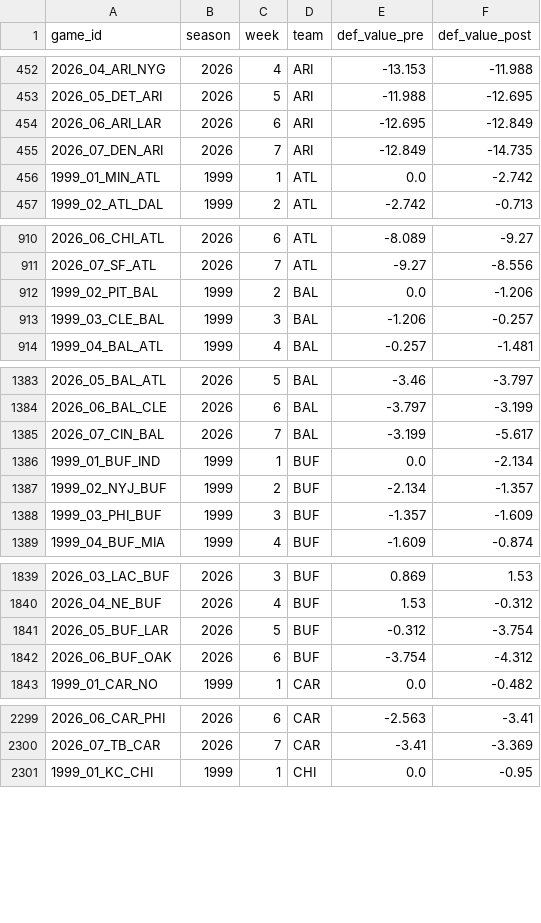
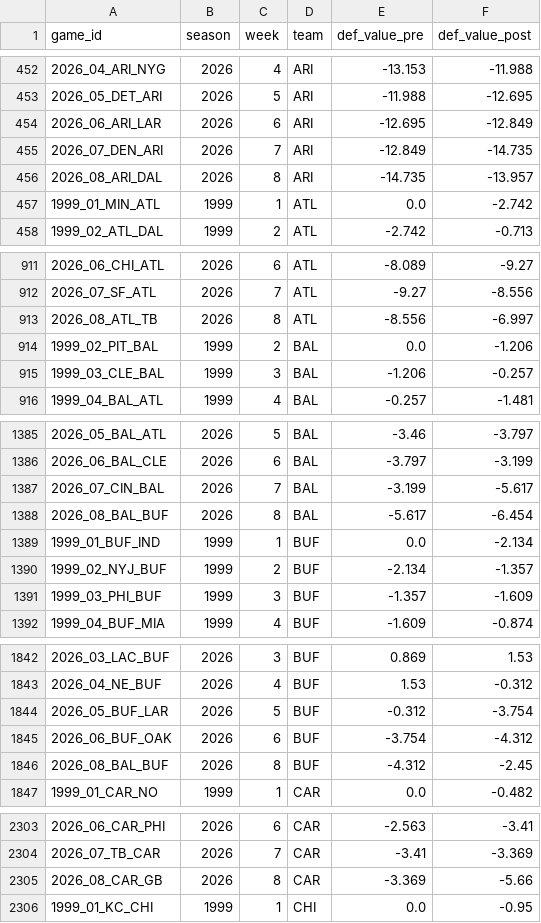
Before and after one commit to mitch-avis/nfeloqb, a CSV file: Other Data/defensive_adjustments.csv, drawn as a sheet; only a part is shown, gaps mark what is left out; the diff covers the shown part only; the diff names each change by its address in the sheet, - before the commit and + after, or states it on an @@ line.

```diff
--- a/Other Data/defensive_adjustments.csv
+++ b/Other Data/defensive_adjustments.csv
+row 456: 2026_08_ARI_DAL | 2026 | 8 | ARI | -14.735 | -13.957
+row 913: 2026_08_ATL_TB | 2026 | 8 | ATL | -8.556 | -6.997
+row 1388: 2026_08_BAL_BUF | 2026 | 8 | BAL | -5.617 | -6.454
+row 1846: 2026_08_BAL_BUF | 2026 | 8 | BUF | -4.312 | -2.45
+row 2305: 2026_08_CAR_GB | 2026 | 8 | CAR | -3.369 | -5.66
```
Also changed, not shown: 23 added rows elsewhere in this file, Other Data/meta_data.csv, 3 other files.
